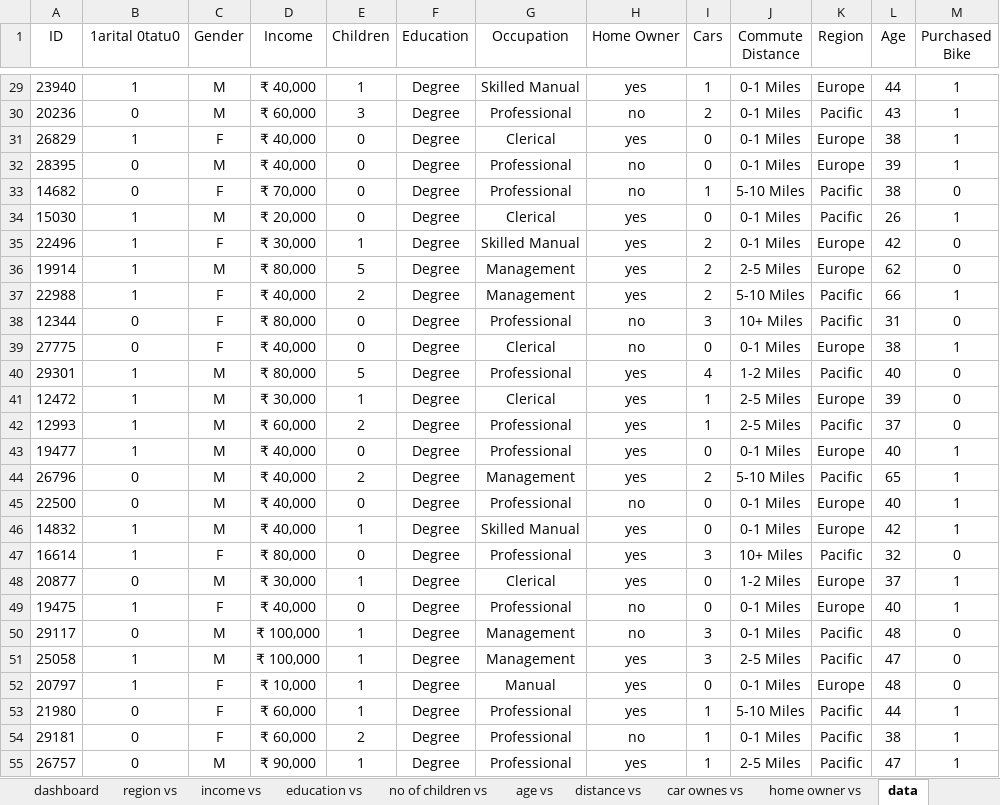
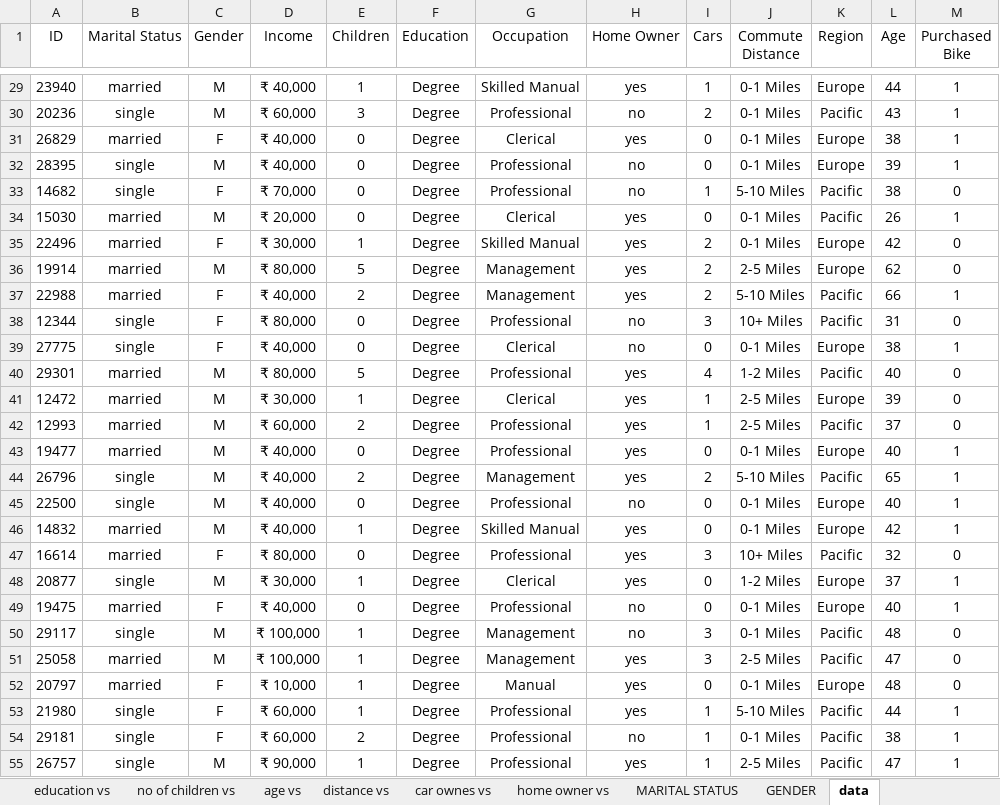
Before and after one commit to bivinlalb/EXCEL-PROJECT-, an Excel workbook: EXCEL PROJET.xlsx, sheet data, drawn as a sheet; only a part is shown, gaps mark what is left out; values as stored, in another font and other column widths than the file's, no borders; the diff covers the shown part only; the diff names each change by its address in the sheet, - before the commit and + after, or states it on an @@ line.

```diff
--- a/EXCEL PROJET.xlsx (sheet data)
+++ b/EXCEL PROJET.xlsx (sheet data)
+sheet tab: MARITAL STATUS
+sheet tab: GENDER
-B1: 1arital 0tatu0
+B1: Marital Status
-B29 (Marital Status): 1
+B29 (Marital Status): married
-B30 (Marital Status): 0
+B30 (Marital Status): single
-B31 (Marital Status): 1
+B31 (Marital Status): married
-B32:B33 (Marital Status): 0
+B32:B33 (Marital Status): single
-B34:B37 (Marital Status): 1
+B34:B37 (Marital Status): married
-B38:B39 (Marital Status): 0
+B38:B39 (Marital Status): single
-B40:B43 (Marital Status): 1
+B40:B43 (Marital Status): married
-B44:B45 (Marital Status): 0
+B44:B45 (Marital Status): single
-B46:B47 (Marital Status): 1
+B46:B47 (Marital Status): married
-B48 (Marital Status): 0
+B48 (Marital Status): single
-B49 (Marital Status): 1
+B49 (Marital Status): married
-B50 (Marital Status): 0
+B50 (Marital Status): single
-B51:B52 (Marital Status): 1
+B51:B52 (Marital Status): married
-B53:B55 (Marital Status): 0
+B53:B55 (Marital Status): single
```
Also changed, not shown: 999 edited cells elsewhere in this sheet, sheet dashboard, charts or pictures.
